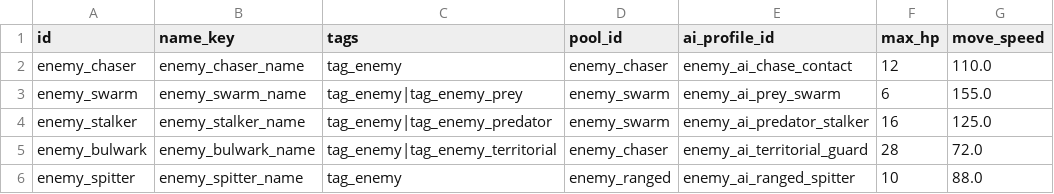
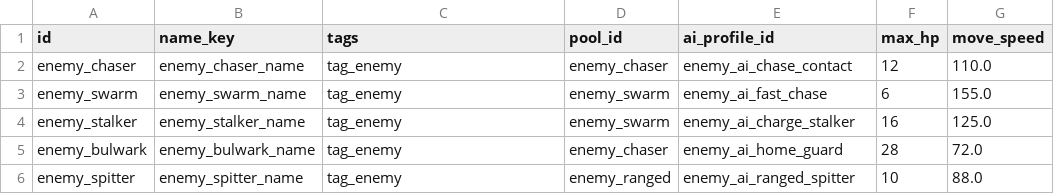
Before and after one commit to AnonNetizen/wasd, a CSV file: client/data/enemies.csv, drawn as a sheet; only a part is shown; the diff names each change by its address in the sheet, - before the commit and + after, or states it on an @@ line.

Commit message:
refactor(enemy): remove inter-enemy ecology

```diff
--- a/client/data/enemies.csv
+++ b/client/data/enemies.csv
-C3 (tags): tag_enemy|tag_enemy_prey
+C3 (tags): tag_enemy
-E3 (ai_profile_id): enemy_ai_prey_swarm
+E3 (ai_profile_id): enemy_ai_fast_chase
-C4 (tags): tag_enemy|tag_enemy_predator
+C4 (tags): tag_enemy
-E4 (ai_profile_id): enemy_ai_predator_stalker
+E4 (ai_profile_id): enemy_ai_charge_stalker
-C5 (tags): tag_enemy|tag_enemy_territorial
+C5 (tags): tag_enemy
-E5 (ai_profile_id): enemy_ai_territorial_guard
+E5 (ai_profile_id): enemy_ai_home_guard
```
Also changed, not shown: 35 other files.
